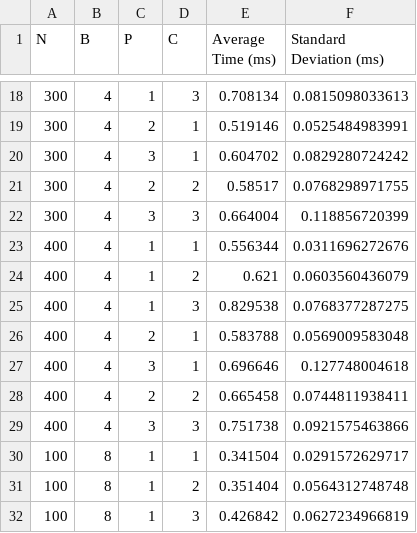
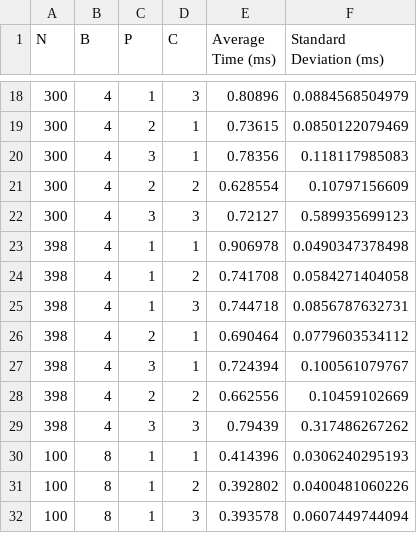
Before and after one commit to Brumstar/ece254, a CSV file: lab3/starter/src/threads/lab3-stats.csv, drawn as a sheet; only a part is shown, gaps mark what is left out; the diff covers the shown part only.

```diff
--- a/lab3/starter/src/threads/lab3-stats.csv
+++ b/lab3/starter/src/threads/lab3-stats.csv
@@ -18,15 +18,15 @@ N,B,P,C,Average Time (ms),Standard Deviation (ms)
-300,4,1,3,0.708134,0.0815098033613
-300,4,2,1,0.519146,0.0525484983991
-300,4,3,1,0.604702,0.0829280724242
-300,4,2,2,0.58517,0.0768298971755
-300,4,3,3,0.664004,0.118856720399
-400,4,1,1,0.556344,0.0311696272676
-400,4,1,2,0.621,0.0603560436079
-400,4,1,3,0.829538,0.0768377287275
-400,4,2,1,0.583788,0.0569009583048
-400,4,3,1,0.696646,0.127748004618
-400,4,2,2,0.665458,0.0744811938411
-400,4,3,3,0.751738,0.0921575463866
-100,8,1,1,0.341504,0.0291572629717
-100,8,1,2,0.351404,0.0564312748748
-100,8,1,3,0.426842,0.0627234966819
+300,4,1,3,0.80896,0.0884568504979
+300,4,2,1,0.73615,0.0850122079469
+300,4,3,1,0.78356,0.118117985083
+300,4,2,2,0.628554,0.10797156609
+300,4,3,3,0.72127,0.589935699123
+398,4,1,1,0.906978,0.0490347378498
+398,4,1,2,0.741708,0.0584271404058
+398,4,1,3,0.744718,0.0856787632731
+398,4,2,1,0.690464,0.0779603534112
+398,4,3,1,0.724394,0.100561079767
+398,4,2,2,0.662556,0.10459102669
+398,4,3,3,0.79439,0.317486267262
+100,8,1,1,0.414396,0.0306240295193
+100,8,1,2,0.392802,0.0400481060226
+100,8,1,3,0.393578,0.0607449744094
```
Also changed, not shown: 7 removed rows and 82 edited cells elsewhere in this file, 1 other file.
